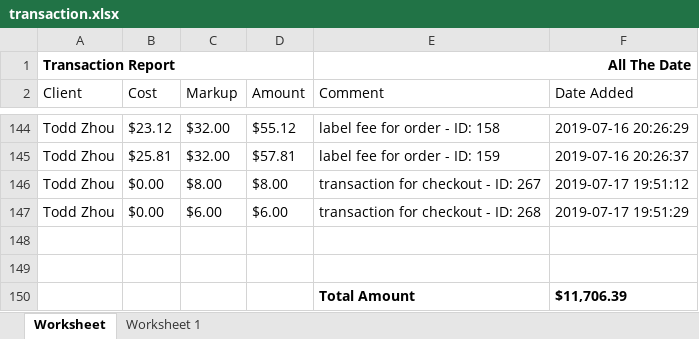
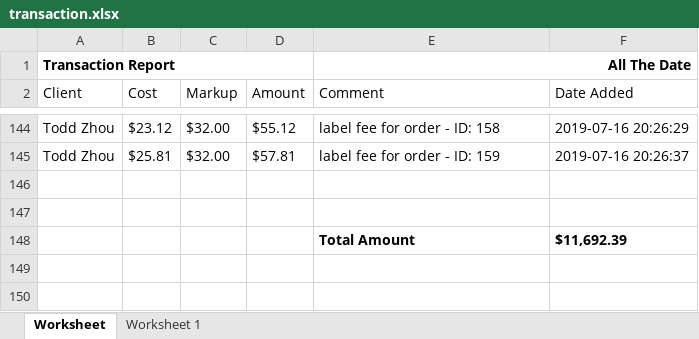
Before and after one commit to que2018/c3, an Excel workbook: admin/assets/file/export/transaction.xlsx, sheet Worksheet, drawn as a sheet; only a part is shown, gaps mark what is left out; values as stored, in another font and other column widths than the file's, no borders; removed rows and columns are numbered as before the commit, all else as after; the diff names each change by its address in the sheet, - before the commit and + after, or states it on an @@ line.

```diff
--- a/admin/assets/file/export/transaction.xlsx (sheet Worksheet)
+++ b/admin/assets/file/export/transaction.xlsx (sheet Worksheet)
-row 146: Todd Zhou | $0.00 | $8.00 | $8.00 | transaction for checkout - ID: 267 | 2019-07-17 19:51:12
-row 147: Todd Zhou | $0.00 | $6.00 | $6.00 | transaction for checkout - ID: 268 | 2019-07-17 19:51:29
-F148 (Date Added): $11,706.39
+F148 (Date Added): $11,692.39
```
Also changed, not shown: admin/assets/file/export/checkin.xlsx, admin/assets/file/export/checkout.xlsx, 28 other files.
